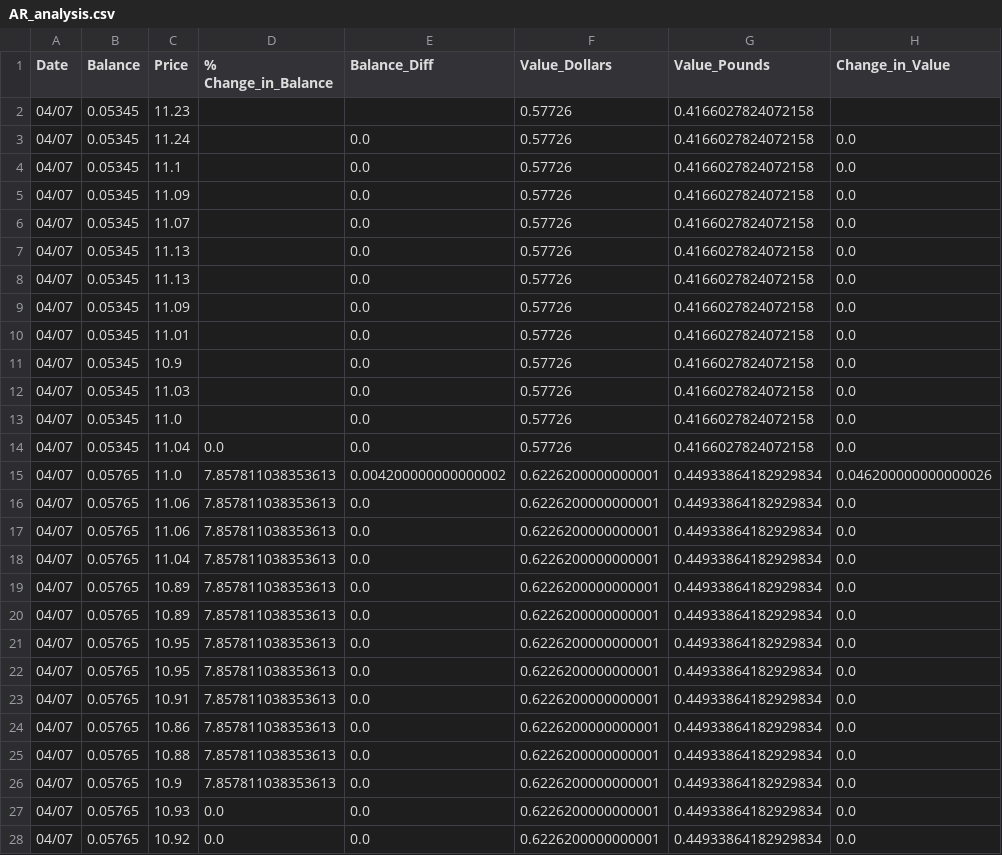
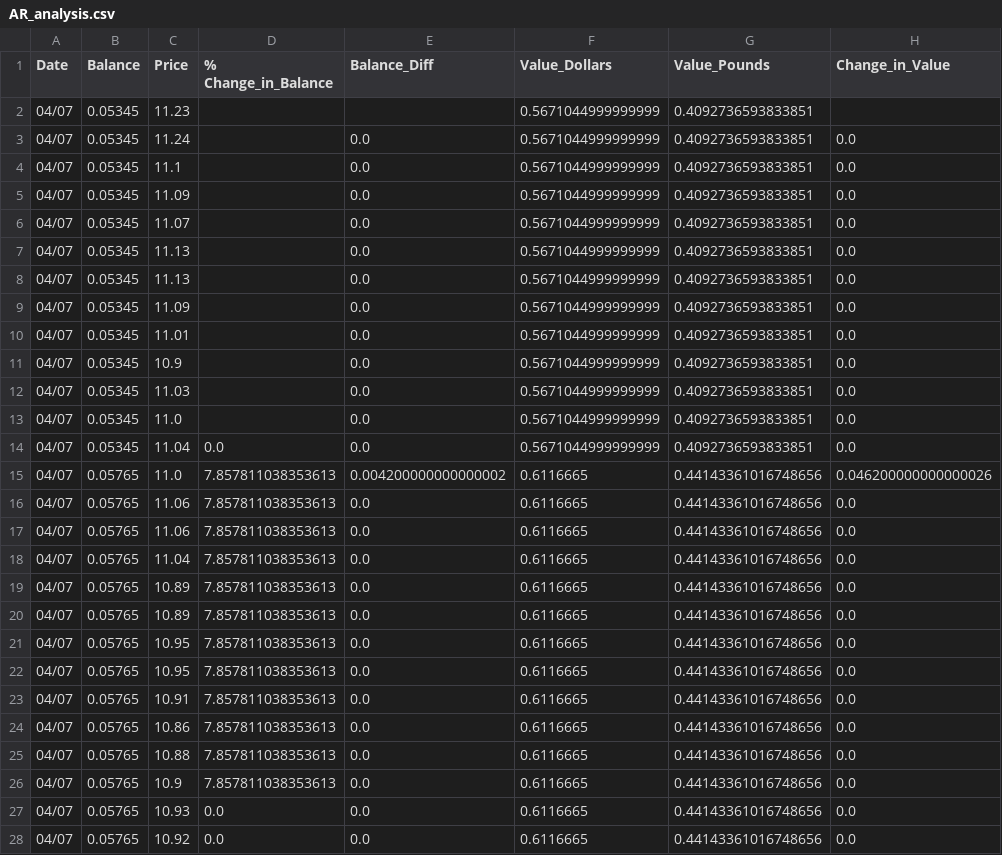
Before and after one commit to Jack-Weeks/CryptoTracker, a CSV file: docs/graphing/data/AR_analysis.csv, drawn as a sheet; only a part is shown; the diff covers the shown part only.

```diff
--- a/docs/graphing/data/AR_analysis.csv
+++ b/docs/graphing/data/AR_analysis.csv
@@ -1,28 +1,28 @@
 Date,Balance,Price,% Change_in_Balance,Balance_Diff,Value_Dollars,Value_Pounds,Change_in_Value
-04/07,0.05345,11.23,,,0.57726,0.4166027824072158,
-04/07,0.05345,11.24,,0.0,0.57726,0.4166027824072158,0.0
-04/07,0.05345,11.1,,0.0,0.57726,0.4166027824072158,0.0
-04/07,0.05345,11.09,,0.0,0.57726,0.4166027824072158,0.0
-04/07,0.05345,11.07,,0.0,0.57726,0.4166027824072158,0.0
-04/07,0.05345,11.13,,0.0,0.57726,0.4166027824072158,0.0
-04/07,0.05345,11.13,,0.0,0.57726,0.4166027824072158,0.0
-04/07,0.05345,11.09,,0.0,0.57726,0.4166027824072158,0.0
-04/07,0.05345,11.01,,0.0,0.57726,0.4166027824072158,0.0
-04/07,0.05345,10.9,,0.0,0.57726,0.4166027824072158,0.0
-04/07,0.05345,11.03,,0.0,0.57726,0.4166027824072158,0.0
-04/07,0.05345,11.0,,0.0,0.57726,0.4166027824072158,0.0
-04/07,0.05345,11.04,0.0,0.0,0.57726,0.4166027824072158,0.0
-04/07,0.05765,11.0,7.857811038353613,0.004200000000000002,0.6226200000000001,0.44933864182929834,0.046200000000000026
-04/07,0.05765,11.06,7.857811038353613,0.0,0.6226200000000001,0.44933864182929834,0.0
-04/07,0.05765,11.06,7.857811038353613,0.0,0.6226200000000001,0.44933864182929834,0.0
-04/07,0.05765,11.04,7.857811038353613,0.0,0.6226200000000001,0.44933864182929834,0.0
-04/07,0.05765,10.89,7.857811038353613,0.0,0.6226200000000001,0.44933864182929834,0.0
-04/07,0.05765,10.89,7.857811038353613,0.0,0.6226200000000001,0.44933864182929834,0.0
-04/07,0.05765,10.95,7.857811038353613,0.0,0.6226200000000001,0.44933864182929834,0.0
-04/07,0.05765,10.95,7.857811038353613,0.0,0.6226200000000001,0.44933864182929834,0.0
-04/07,0.05765,10.91,7.857811038353613,0.0,0.6226200000000001,0.44933864182929834,0.0
-04/07,0.05765,10.86,7.857811038353613,0.0,0.6226200000000001,0.44933864182929834,0.0
-04/07,0.05765,10.88,7.857811038353613,0.0,0.6226200000000001,0.44933864182929834,0.0
-04/07,0.05765,10.9,7.857811038353613,0.0,0.6226200000000001,0.44933864182929834,0.0
-04/07,0.05765,10.93,0.0,0.0,0.6226200000000001,0.44933864182929834,0.0
-04/07,0.05765,10.92,0.0,0.0,0.6226200000000001,0.44933864182929834,0.0
+04/07,0.05345,11.23,,,0.5671044999999999,0.4092736593833851,
+04/07,0.05345,11.24,,0.0,0.5671044999999999,0.4092736593833851,0.0
+04/07,0.05345,11.1,,0.0,0.5671044999999999,0.4092736593833851,0.0
+04/07,0.05345,11.09,,0.0,0.5671044999999999,0.4092736593833851,0.0
+04/07,0.05345,11.07,,0.0,0.5671044999999999,0.4092736593833851,0.0
+04/07,0.05345,11.13,,0.0,0.5671044999999999,0.4092736593833851,0.0
+04/07,0.05345,11.13,,0.0,0.5671044999999999,0.4092736593833851,0.0
+04/07,0.05345,11.09,,0.0,0.5671044999999999,0.4092736593833851,0.0
+04/07,0.05345,11.01,,0.0,0.5671044999999999,0.4092736593833851,0.0
+04/07,0.05345,10.9,,0.0,0.5671044999999999,0.4092736593833851,0.0
+04/07,0.05345,11.03,,0.0,0.5671044999999999,0.4092736593833851,0.0
+04/07,0.05345,11.0,,0.0,0.5671044999999999,0.4092736593833851,0.0
+04/07,0.05345,11.04,0.0,0.0,0.5671044999999999,0.4092736593833851,0.0
+04/07,0.05765,11.0,7.857811038353613,0.004200000000000002,0.6116665,0.44143361016748656,0.046200000000000026
+04/07,0.05765,11.06,7.857811038353613,0.0,0.6116665,0.44143361016748656,0.0
+04/07,0.05765,11.06,7.857811038353613,0.0,0.6116665,0.44143361016748656,0.0
+04/07,0.05765,11.04,7.857811038353613,0.0,0.6116665,0.44143361016748656,0.0
+04/07,0.05765,10.89,7.857811038353613,0.0,0.6116665,0.44143361016748656,0.0
+04/07,0.05765,10.89,7.857811038353613,0.0,0.6116665,0.44143361016748656,0.0
+04/07,0.05765,10.95,7.857811038353613,0.0,0.6116665,0.44143361016748656,0.0
+04/07,0.05765,10.95,7.857811038353613,0.0,0.6116665,0.44143361016748656,0.0
+04/07,0.05765,10.91,7.857811038353613,0.0,0.6116665,0.44143361016748656,0.0
+04/07,0.05765,10.86,7.857811038353613,0.0,0.6116665,0.44143361016748656,0.0
+04/07,0.05765,10.88,7.857811038353613,0.0,0.6116665,0.44143361016748656,0.0
+04/07,0.05765,10.9,7.857811038353613,0.0,0.6116665,0.44143361016748656,0.0
+04/07,0.05765,10.93,0.0,0.0,0.6116665,0.44143361016748656,0.0
+04/07,0.05765,10.92,0.0,0.0,0.6116665,0.44143361016748656,0.0
```
Also changed, not shown: 3 added rows and 58 edited cells elsewhere in this file, docs/graphing/data/AR_data.csv, docs/graphing/data/CGN_analysis.csv, 20 other files.
